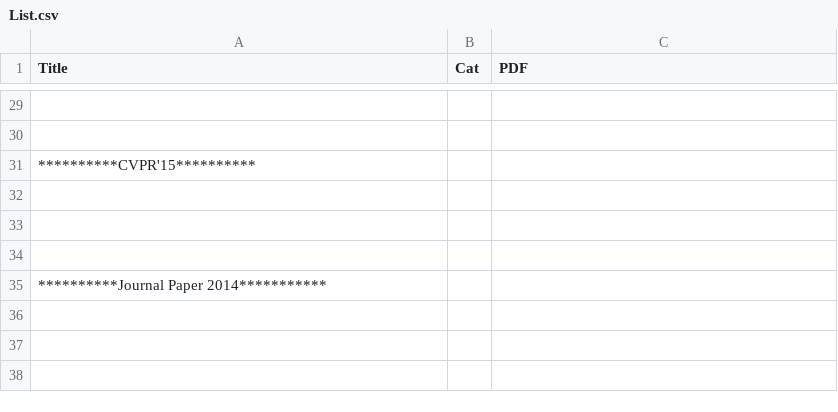
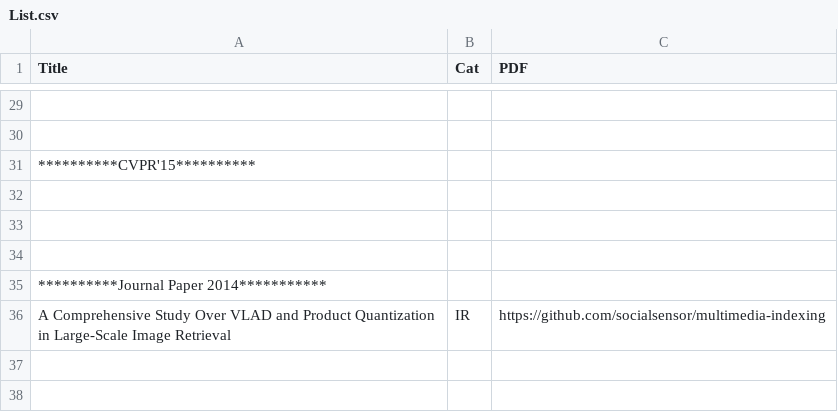
Before and after one commit to mcprl/paper_reading, a CSV file: List.csv, drawn as a sheet; only a part is shown, gaps mark what is left out; the diff names each change by its address in the sheet, - before the commit and + after, or states it on an @@ line.

Commit message:
Update List.csv

```diff
--- a/List.csv
+++ b/List.csv
-row 36: (empty)
+row 36: A Comprehensive Study Over VLAD and Product Quantization in Large-Scale Image Retrieval | IR | https://github.com/socialsensor/multimedia-indexing
```
